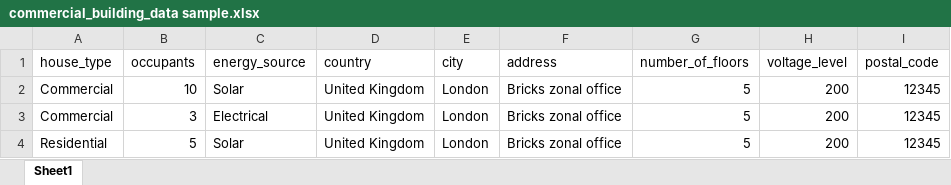
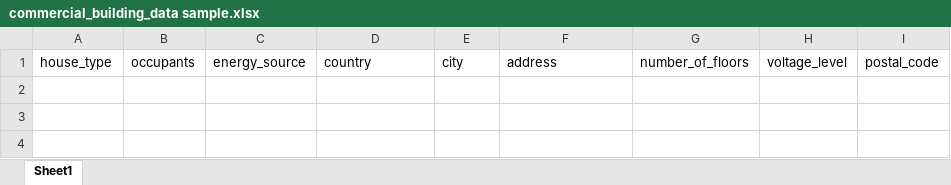
Before and after one commit to Oaks-Intelligence-GidiaOaks/carbon-adjust-ui, an Excel workbook: public/commercial_building_data sample.xlsx, sheet Sheet1, drawn as a sheet; values as stored, in another font and other column widths than the file's, no borders; charts and pictures not drawn; the diff names each change by its address in the sheet, - before the commit and + after, or states it on an @@ line.

Commit message:
Template-fix

```diff
--- a/public/commercial_building_data sample.xlsx (sheet Sheet1)
+++ b/public/commercial_building_data sample.xlsx (sheet Sheet1)
-row 2: Commercial | 10 | Solar | United Kingdom | London | Bricks zonal office | 5 | 200 | 12345
-row 3: Commercial | 3 | Electrical | United Kingdom | London | Bricks zonal office | 5 | 200 | 12345
-row 4: Residential | 5 | Solar | United Kingdom | London | Bricks zonal office | 5 | 200 | 12345
```
